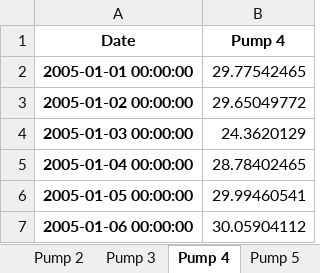
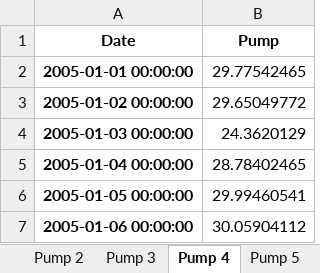
Before and after one commit to stephansmit/heliostrome, an Excel workbook: heliostrome/jip_project/results/PVPUmp_Data.xlsx, sheet Pump 4, drawn as a sheet; only a part is shown; values as stored, in another font and other column widths than the file's, no borders; the diff names each change by its address in the sheet, - before the commit and + after, or states it on an @@ line.

Commit message:
Pump data updated

```diff
--- a/heliostrome/jip_project/results/PVPUmp_Data.xlsx (sheet Pump 4)
+++ b/heliostrome/jip_project/results/PVPUmp_Data.xlsx (sheet Pump 4)
-B1: Pump 4
+B1: Pump
```
Also changed, not shown: sheet Pump 13, sheet Pump 7, sheet Pump 14, sheet Pump 10, sheet Pump 6, sheet Pump 12, 9 more sheets.
